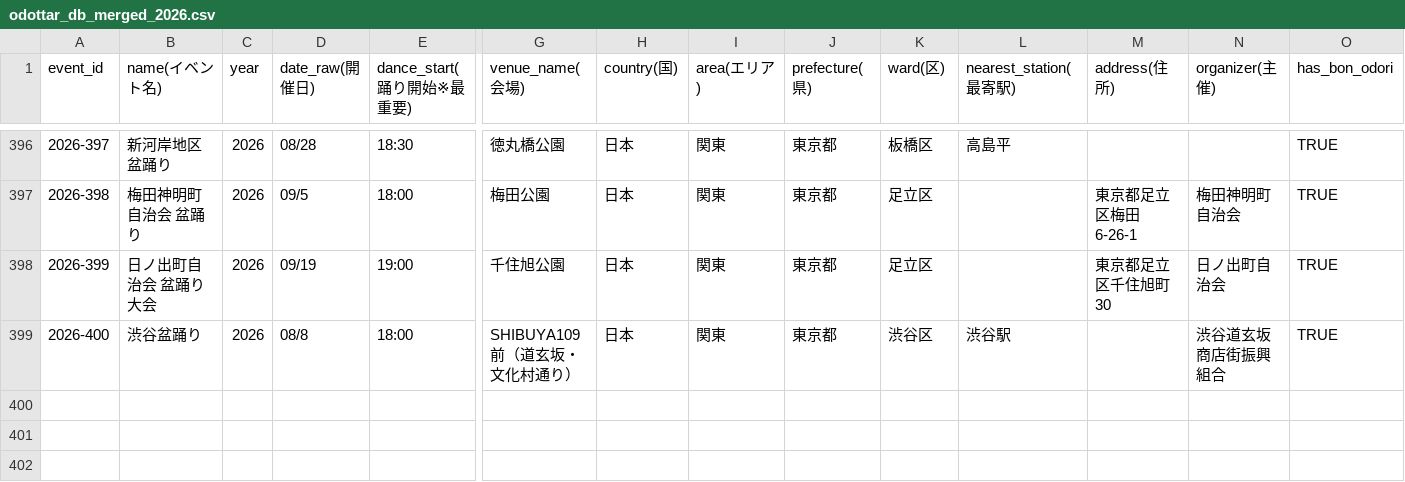
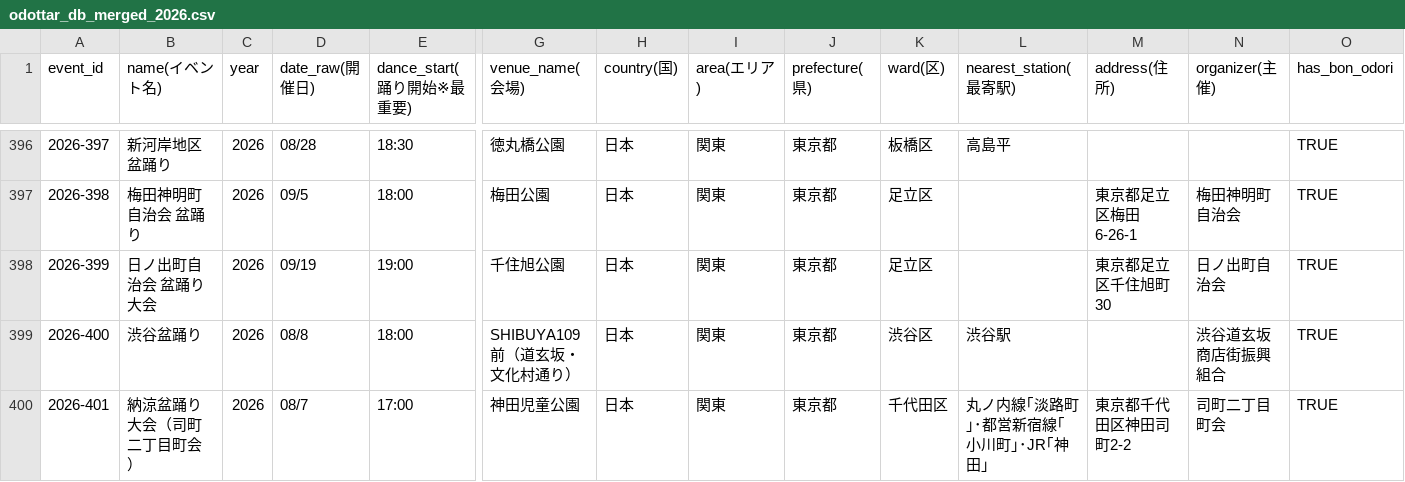
Before and after one commit to japanbro/odottar, a CSV file: odottar_db_merged_2026.csv, drawn as a sheet; only a part is shown, gaps mark what is left out; rows hold the shown columns only; the diff names each change by its address in the sheet, - before the commit and + after, or states it on an @@ line.

Commit message:
auto-update 2026-08-06: index.html, events.json, odottar_db_merged_2026.csv

```diff
--- a/odottar_db_merged_2026.csv
+++ b/odottar_db_merged_2026.csv
+row 400: 2026-401 | 納涼盆踊り大会（司町二丁目町会） | 2026 | 08/7 | 17:00 | 神田児童公園 | 日本 | 関東 | 東京都 | 千代田区 | 丸ノ内線｢淡路町｣･都営新宿線｢小川町｣･JR｢神田｣ | 東京都千代田区神田司町2-2 | 司町二丁目町会 | TRUE
```
Also changed, not shown: 2 other files.
